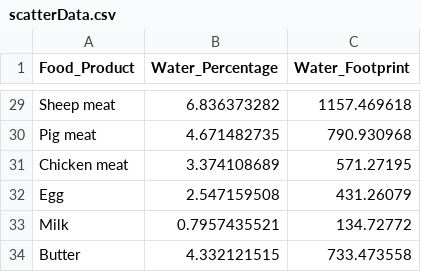
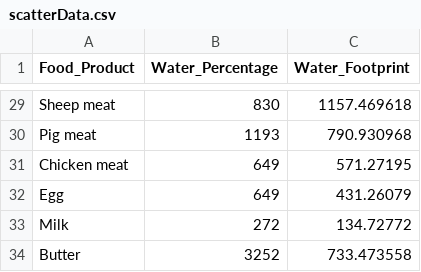
Before and after one commit to were1708/WaterFootprint, a CSV file: scatterData.csv, drawn as a sheet; only a part is shown, gaps mark what is left out; the diff covers the shown part only; the diff names each change by its address in the sheet, - before the commit and + after, or states it on an @@ line.

```diff
--- a/scatterData.csv
+++ b/scatterData.csv
-B29 (Water_Percentage): 6.836373282
+B29 (Water_Percentage): 830
-B30 (Water_Percentage): 4.671482735
+B30 (Water_Percentage): 1193
-B31 (Water_Percentage): 3.374108689
+B31 (Water_Percentage): 649
-B32 (Water_Percentage): 2.547159508
+B32 (Water_Percentage): 649
-B33 (Water_Percentage): 0.7957435521
+B33 (Water_Percentage): 272
-B34 (Water_Percentage): 4.332121515
+B34 (Water_Percentage): 3252
```
Also changed, not shown: 27 edited cells elsewhere in this file, 2 other files.
